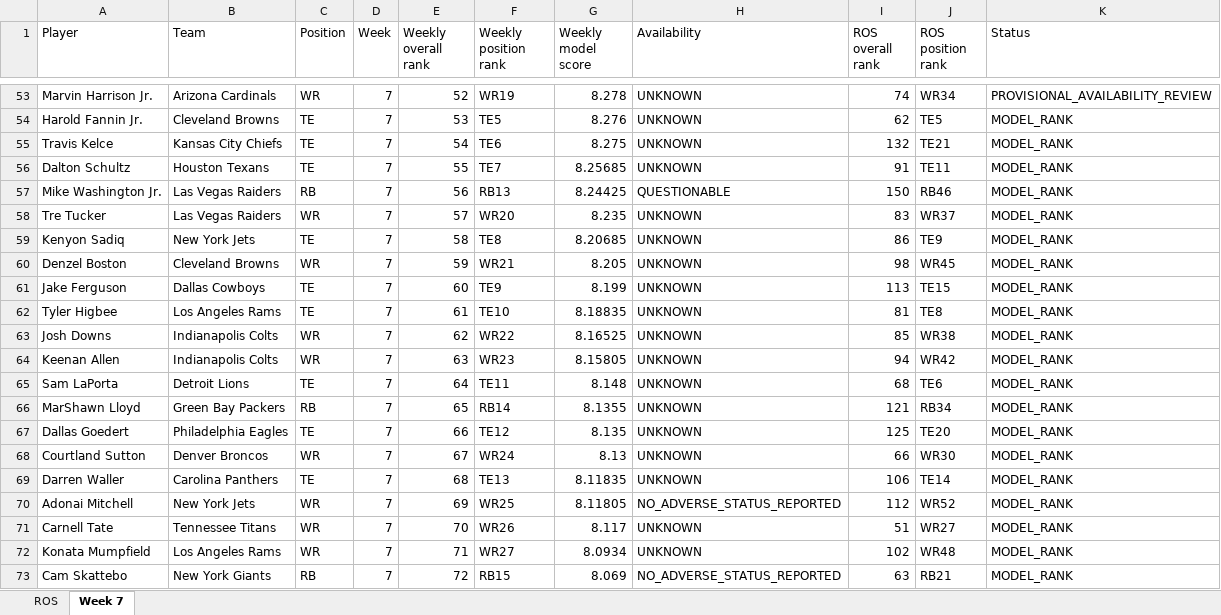
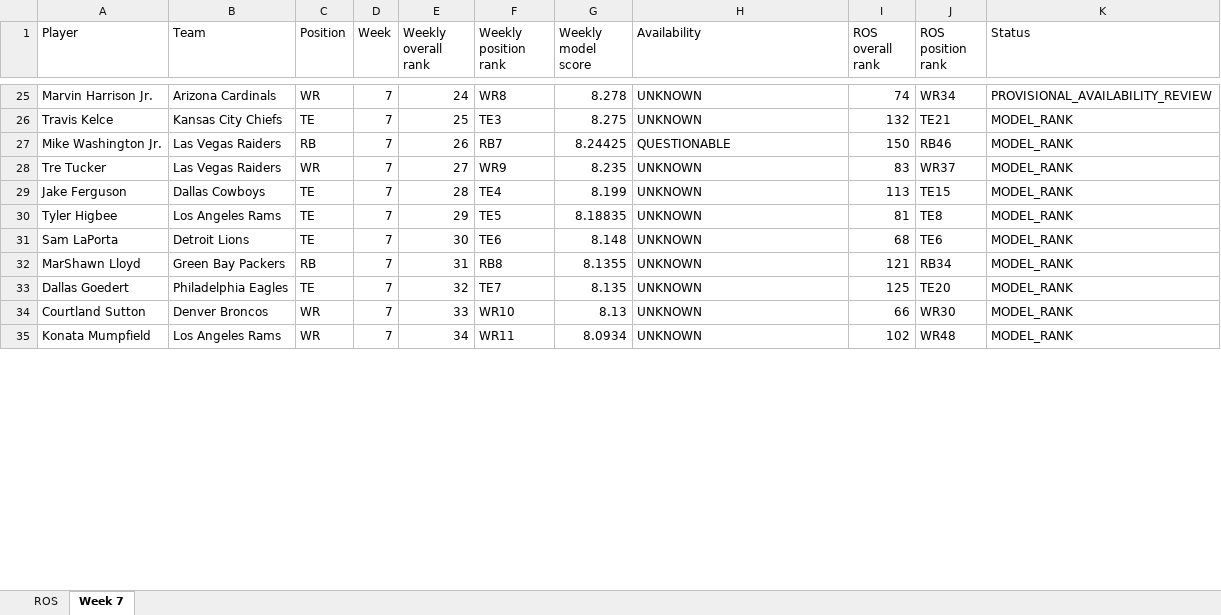
Before and after one commit to brandonlowery013-glitch/-fantasy-2026-player-comparison-, an Excel workbook: exports/fantasy-2026-current.xlsx, sheet Week 7, drawn as a sheet; only a part is shown, gaps mark what is left out; values as stored, in another font and other column widths than the file's, no borders; removed rows and columns are numbered as before the commit, all else as after; the diff covers the shown part only; the diff names each change by its address in the sheet, - before the commit and + after, or states it on an @@ line.

```diff
--- a/exports/fantasy-2026-current.xlsx (sheet Week 7)
+++ b/exports/fantasy-2026-current.xlsx (sheet Week 7)
-E25 (Weekly overall rank): 52
+E25 (Weekly overall rank): 24
-F25 (Weekly position rank): WR19
+F25 (Weekly position rank): WR8
-row 54: Harold Fannin Jr. | Cleveland Browns | TE | 7 | 53 | TE5 | 8.276 | UNKNOWN | 62 | TE5 | MODEL_RANK
-E26 (Weekly overall rank): 54
+E26 (Weekly overall rank): 25
-F26 (Weekly position rank): TE6
+F26 (Weekly position rank): TE3
-row 56: Dalton Schultz | Houston Texans | TE | 7 | 55 | TE7 | 8.25685 | UNKNOWN | 91 | TE11 | MODEL_RANK
-E27 (Weekly overall rank): 56
+E27 (Weekly overall rank): 26
-F27 (Weekly position rank): RB13
+F27 (Weekly position rank): RB7
-E28 (Weekly overall rank): 57
+E28 (Weekly overall rank): 27
-F28 (Weekly position rank): WR20
+F28 (Weekly position rank): WR9
-row 59: Kenyon Sadiq | New York Jets | TE | 7 | 58 | TE8 | 8.20685 | UNKNOWN | 86 | TE9 | MODEL_RANK
-row 60: Denzel Boston | Cleveland Browns | WR | 7 | 59 | WR21 | 8.205 | UNKNOWN | 98 | WR45 | MODEL_RANK
-E29 (Weekly overall rank): 60
+E29 (Weekly overall rank): 28
-F29 (Weekly position rank): TE9
+F29 (Weekly position rank): TE4
-E30 (Weekly overall rank): 61
+E30 (Weekly overall rank): 29
-F30 (Weekly position rank): TE10
+F30 (Weekly position rank): TE5
-row 63: Josh Downs | Indianapolis Colts | WR | 7 | 62 | WR22 | 8.16525 | UNKNOWN | 85 | WR38 | MODEL_RANK
-row 64: Keenan Allen | Indianapolis Colts | WR | 7 | 63 | WR23 | 8.15805 | UNKNOWN | 94 | WR42 | MODEL_RANK
-E31 (Weekly overall rank): 64
+E31 (Weekly overall rank): 30
-F31 (Weekly position rank): TE11
+F31 (Weekly position rank): TE6
-E32 (Weekly overall rank): 65
+E32 (Weekly overall rank): 31
-F32 (Weekly position rank): RB14
+F32 (Weekly position rank): RB8
-E33 (Weekly overall rank): 66
+E33 (Weekly overall rank): 32
-F33 (Weekly position rank): TE12
+F33 (Weekly position rank): TE7
-E34 (Weekly overall rank): 67
+E34 (Weekly overall rank): 33
-F34 (Weekly position rank): WR24
+F34 (Weekly position rank): WR10
-row 69: Darren Waller | Carolina Panthers | TE | 7 | 68 | TE13 | 8.11835 | UNKNOWN | 106 | TE14 | MODEL_RANK
-row 70: Adonai Mitchell | New York Jets | WR | 7 | 69 | WR25 | 8.11805 | NO_ADVERSE_STATUS_REPORTED | 112 | WR52 | MODEL_RANK
-row 71: Carnell Tate | Tennessee Titans | WR | 7 | 70 | WR26 | 8.117 | UNKNOWN | 51 | WR27 | MODEL_RANK
-E35 (Weekly overall rank): 71
+E35 (Weekly overall rank): 34
-F35 (Weekly position rank): WR27
+F35 (Weekly position rank): WR11
-row 73: Cam Skattebo | New York Giants | RB | 7 | 72 | RB15 | 8.069 | NO_ADVERSE_STATUS_REPORTED | 63 | RB21 | MODEL_RANK
```
Also changed, not shown: 63 added rows, 53 removed rows and 86 edited cells elsewhere in this sheet, 28 other files.
